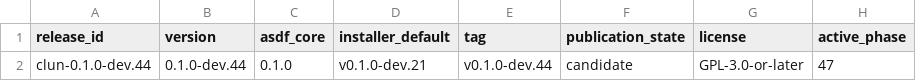
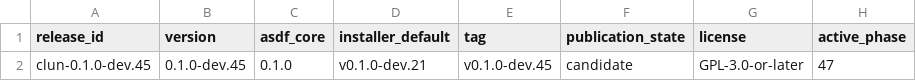
Before and after one commit to theesfeld/clun, a TSV file: compat/release.tsv, drawn as a sheet; only a part is shown; the diff names each change by its address in the sheet, - before the commit and + after, or states it on an @@ line.

Commit message:
feat(node): reslot selected-surface Yes to 0.1.0-dev.45
Free slot after npm Yes train 0.1.0-dev.44. Canonical issue #132.

Refs: #132

```diff
--- a/compat/release.tsv
+++ b/compat/release.tsv
-A2 (release_id): clun-0.1.0-dev.44
+A2 (release_id): clun-0.1.0-dev.45
-B2 (version): 0.1.0-dev.44
+B2 (version): 0.1.0-dev.45
-E2 (tag): v0.1.0-dev.44
+E2 (tag): v0.1.0-dev.45
```
Also changed, not shown: 7 other files.
